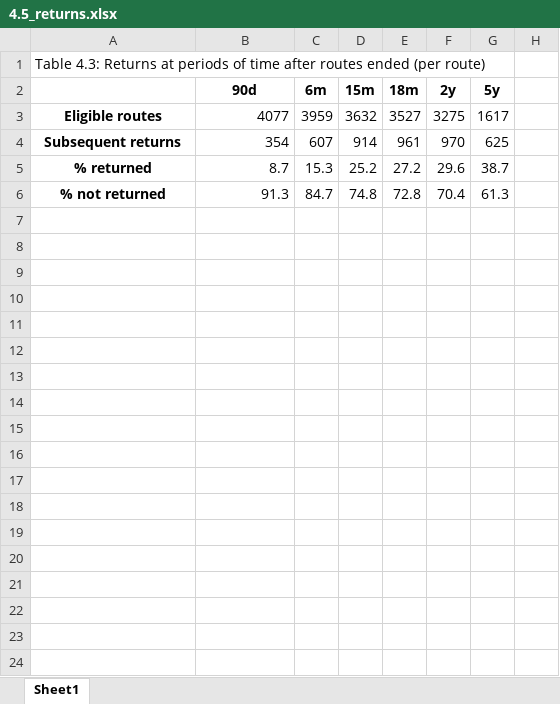
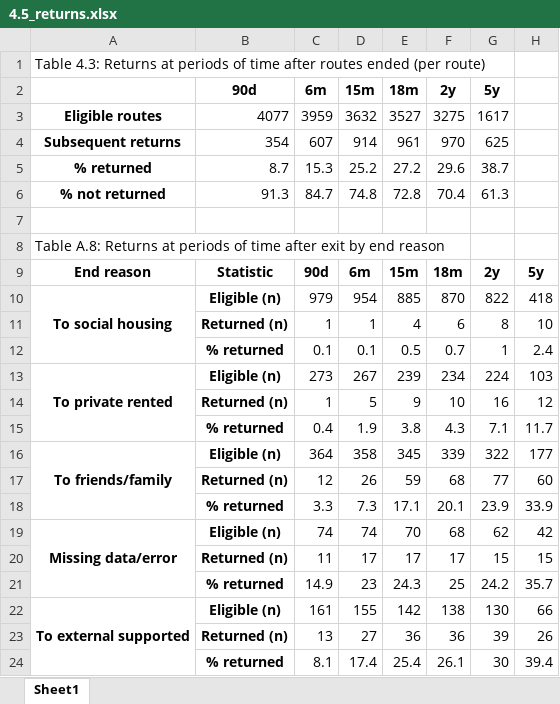
Before and after one commit to davidingerslev/BSHARP-public, an Excel workbook: assets_output/4.5_returns.xlsx, sheet Sheet1, drawn as a sheet; only a part is shown; values as stored, in another font and other column widths than the file's, no borders; the diff covers the shown part only; the diff names each change by its address in the sheet, - before the commit and + after, or states it on an @@ line.

Commit message:
Added 4.5 and 4.6. Results completed, but still need to do more tables and a few more figures.

```diff
--- a/assets_output/4.5_returns.xlsx (sheet Sheet1)
+++ b/assets_output/4.5_returns.xlsx (sheet Sheet1)
+row 7: (empty)
+row 8: Table A.8: Returns at periods of time after exit by end reason
+row 9: End reason | Statistic | 90d | 6m | 15m | 18m | 2y | 5y
+row 10: To social housing | Eligible (n) | 979 | 954 | 885 | 870 | 822 | 418
+row 11:  | Returned (n) | 1 | 1 | 4 | 6 | 8 | 10
+row 12:  | % returned | 0.1 | 0.1 | 0.5 | 0.7 | 1 | 2.4
+row 13: To private rented | Eligible (n) | 273 | 267 | 239 | 234 | 224 | 103
+row 14:  | Returned (n) | 1 | 5 | 9 | 10 | 16 | 12
+row 15:  | % returned | 0.4 | 1.9 | 3.8 | 4.3 | 7.1 | 11.7
+row 16: To friends/family | Eligible (n) | 364 | 358 | 345 | 339 | 322 | 177
+row 17:  | Returned (n) | 12 | 26 | 59 | 68 | 77 | 60
+row 18:  | % returned | 3.3 | 7.3 | 17.1 | 20.1 | 23.9 | 33.9
+row 19: Missing data/error | Eligible (n) | 74 | 74 | 70 | 68 | 62 | 42
+row 20:  | Returned (n) | 11 | 17 | 17 | 17 | 15 | 15
+row 21:  | % returned | 14.9 | 23 | 24.3 | 25 | 24.2 | 35.7
+row 22: To external supported | Eligible (n) | 161 | 155 | 142 | 138 | 130 | 66
+row 23:  | Returned (n) | 13 | 27 | 36 | 36 | 39 | 26
+row 24:  | % returned | 8.1 | 17.4 | 25.4 | 26.1 | 30 | 39.4
```
Also changed, not shown: 15 added rows elsewhere in this sheet, assets_output/4.4_durations.xlsx, docs/img_output/4.4_durations.xlsx, 46 other files.
